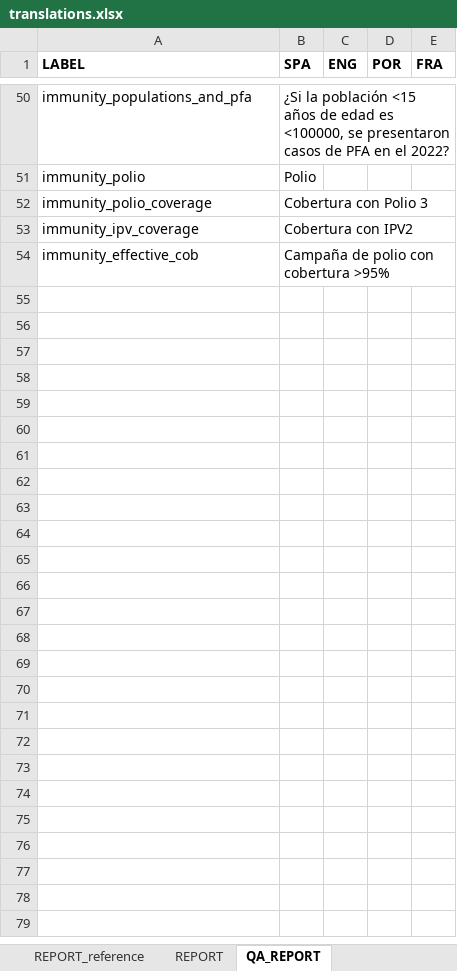
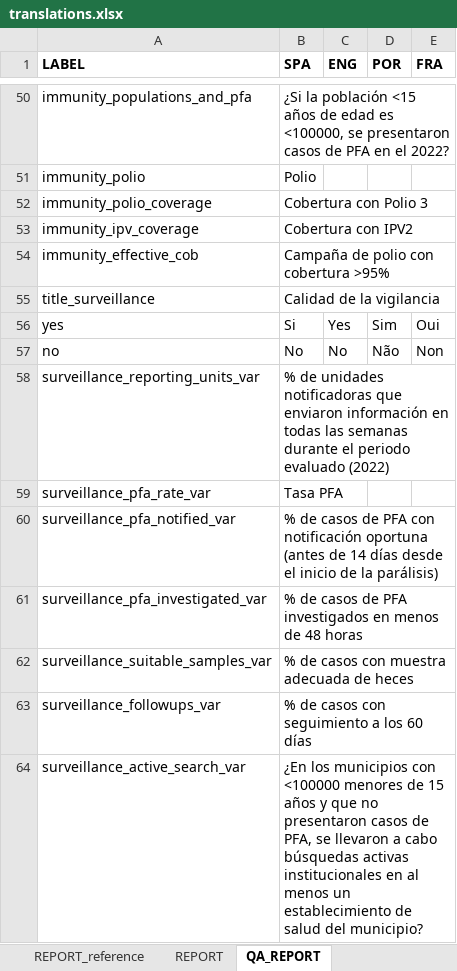
Before and after one commit to Oliversinn/polio-risk, an Excel workbook: src/R/translations.xlsx, sheet QA_REPORT, drawn as a sheet; only a part is shown, gaps mark what is left out; values as stored, in another font and other column widths than the file's, no borders; the diff names each change by its address in the sheet, - before the commit and + after, or states it on an @@ line.

Commit message:
feat(QA): surveillance NA count

```diff
--- a/src/R/translations.xlsx (sheet QA_REPORT)
+++ b/src/R/translations.xlsx (sheet QA_REPORT)
+row 55: title_surveillance | Calidad de la vigilancia
+row 56: yes | Si | Yes | Sim | Oui
+row 57: no | No | No | Não | Non
+row 58: surveillance_reporting_units_var | % de unidades notificadoras que enviaron información en todas las semanas durante el periodo evaluado (2022)
+row 59: surveillance_pfa_rate_var | Tasa PFA
+row 60: surveillance_pfa_notified_var | % de casos de PFA con notificación oportuna (antes de 14 días desde el inicio de la parálisis)
+row 61: surveillance_pfa_investigated_var | % de casos de PFA investigados en menos de 48 horas
+row 62: surveillance_suitable_samples_var | % de casos con muestra adecuada de heces
+row 63: surveillance_followups_var | % de casos con seguimiento a los 60 días
+row 64: surveillance_active_search_var | ¿En los municipios con <100000 menores de 15 años y que no presentaron casos de PFA, se llevaron a cabo búsquedas activas institucionales en al menos un establecimiento de salud del municipio?
```
Also changed, not shown: 1 other file.
